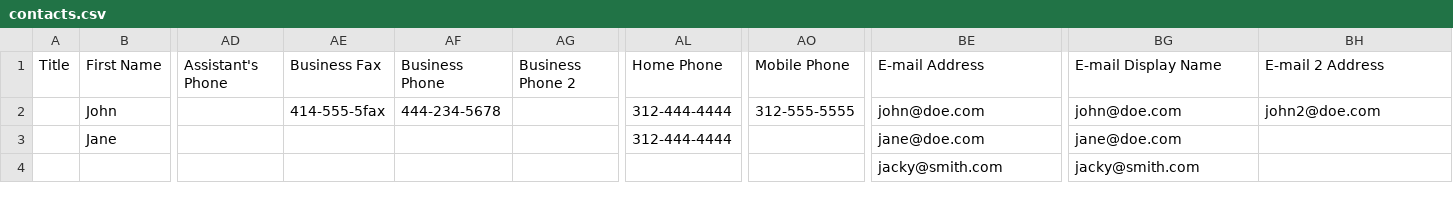
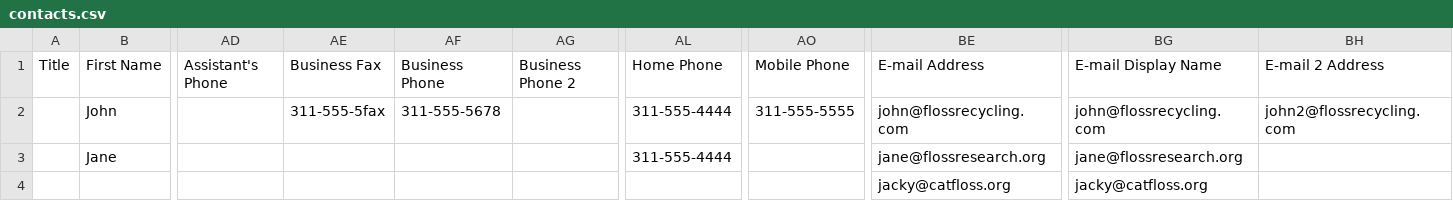
Before and after one commit to josemariaruiz/chandler, a CSV file: chandler/contacts.csv, drawn as a sheet; only a part is shown, gaps mark what is left out; the diff names each change by its address in the sheet, - before the commit and + after, or states it on an @@ line.

Commit message:
Changed domains to use Ducky's sample data domains, changed phone numbers to be sample phone numbers, instead of possible real numbers.

```diff
--- a/chandler/contacts.csv
+++ b/chandler/contacts.csv
-AE2: 414-555-5fax
+AE2: 311-555-5fax
-AF2: 444-234-5678
+AF2: 311-555-5678
-AL2:AL3: 312-444-4444
+AL2:AL3: 311-555-4444
-AO2: 312-555-5555
+AO2: 311-555-5555
-BE2: john@doe.com
+BE2: john@flossrecycling.com
-BG2: john@doe.com
+BG2: john@flossrecycling.com
-BH2: john2@doe.com
+BH2: john2@flossrecycling.com
-BE3: jane@doe.com
+BE3: jane@flossresearch.org
-BG3: jane@doe.com
+BG3: jane@flossresearch.org
-BE4: jacky@smith.com
+BE4: jacky@catfloss.org
-BG4: jacky@smith.com
+BG4: jacky@catfloss.org
```
